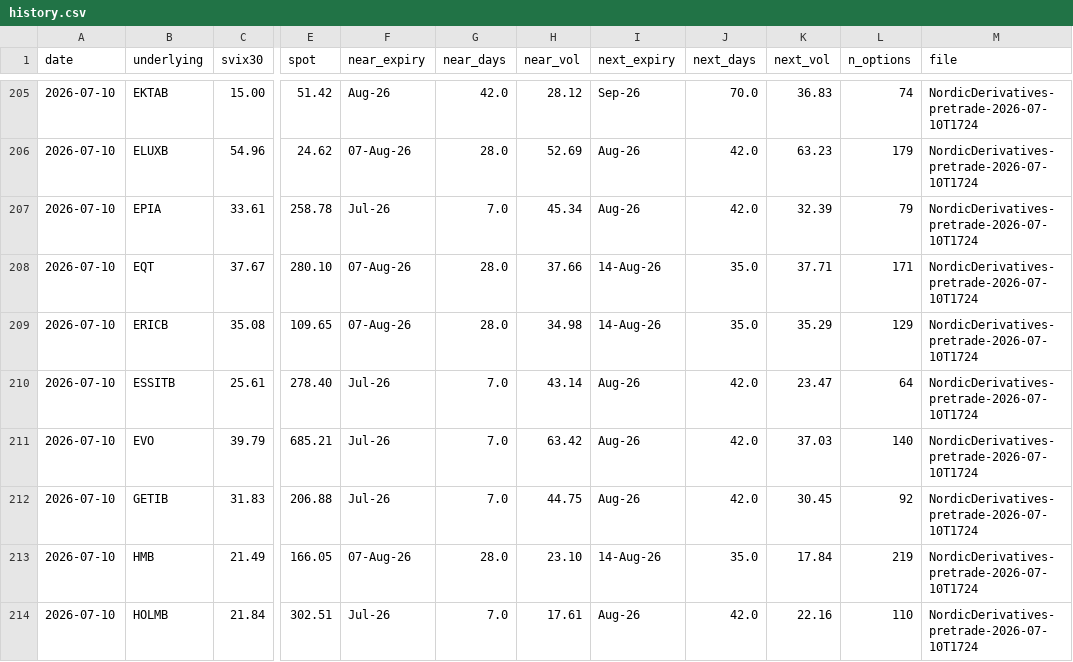
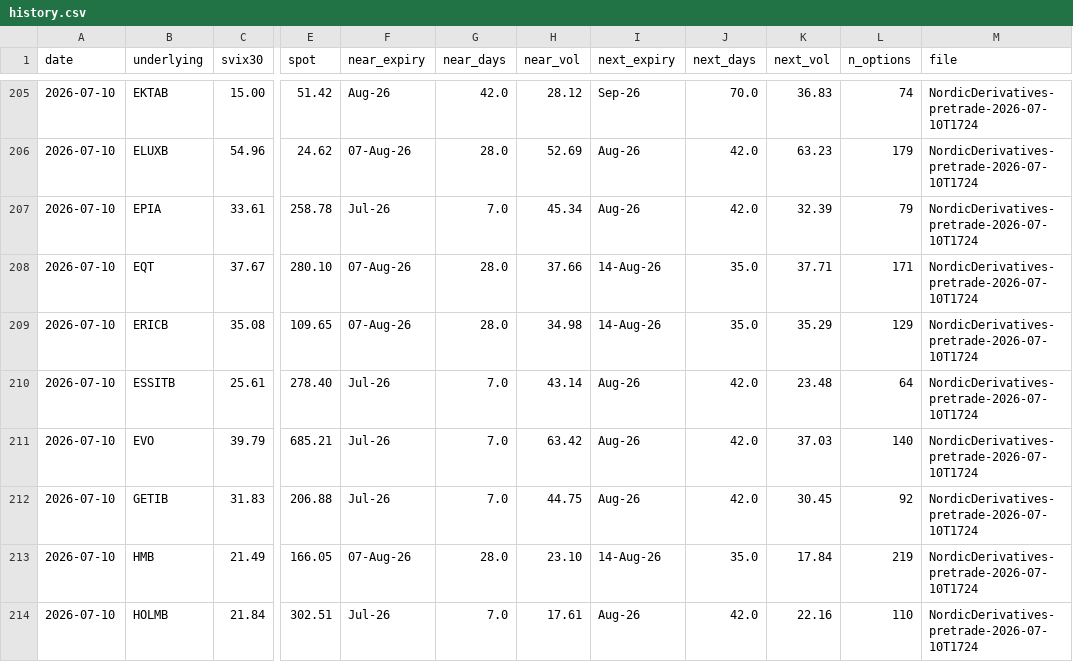
Before and after one commit to wilandh-prog/svix30, a CSV file: data/history.csv, drawn as a sheet; only a part is shown, gaps mark what is left out; the diff covers the shown part only; the diff names each change by its address in the sheet, - before the commit and + after, or states it on an @@ line.

```diff
--- a/data/history.csv
+++ b/data/history.csv
-K210 (next_vol): 23.47
+K210 (next_vol): 23.48
```
Also changed, not shown: 7 edited cells elsewhere in this file, 1 other file.
